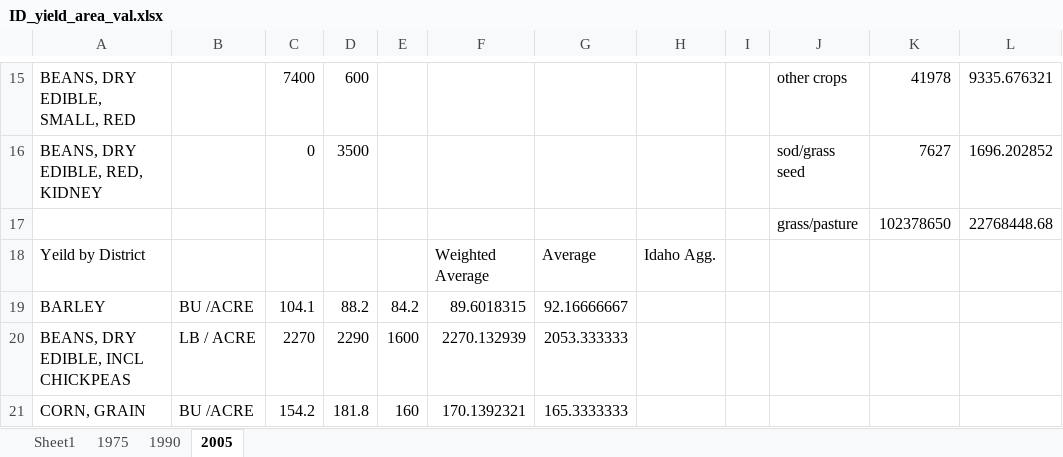
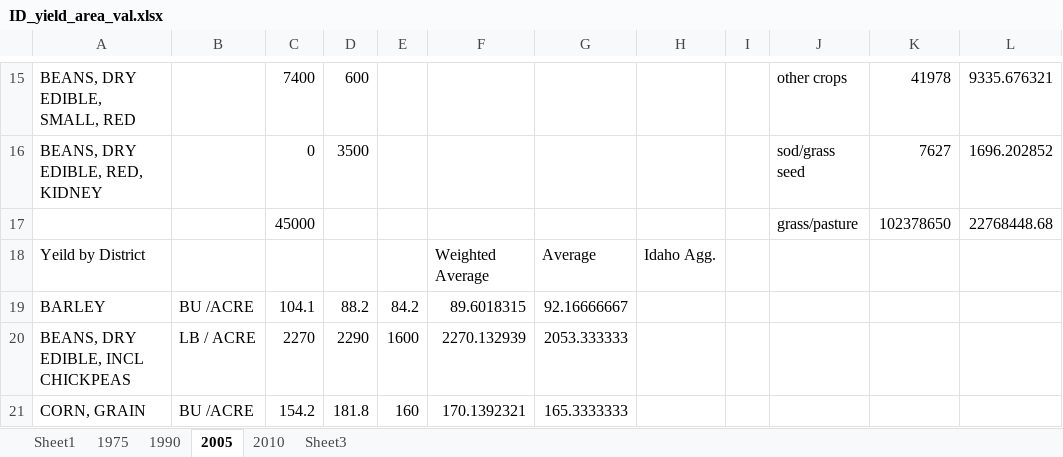
Before and after one commit to LEAF-BoiseState/janus, an Excel workbook: ABMdev/Data/NASS_Data/ID_yield_area_val.xlsx, sheet 2005, drawn as a sheet; only a part is shown, gaps mark what is left out; values as stored, in another font and other column widths than the file's, no borders; the diff names each change by its address in the sheet, - before the commit and + after, or states it on an @@ line.

```diff
--- a/ABMdev/Data/NASS_Data/ID_yield_area_val.xlsx (sheet 2005)
+++ b/ABMdev/Data/NASS_Data/ID_yield_area_val.xlsx (sheet 2005)
+sheet tab: 2010
+sheet tab: Sheet3
-C17: (empty)
+C17: 45000
```
Also changed, not shown: sheet 1975, 11 other files.
